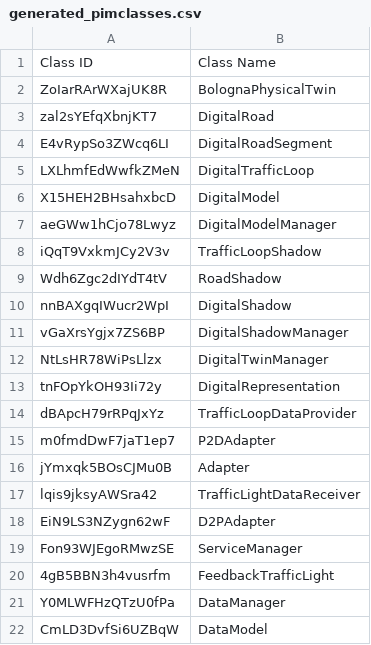
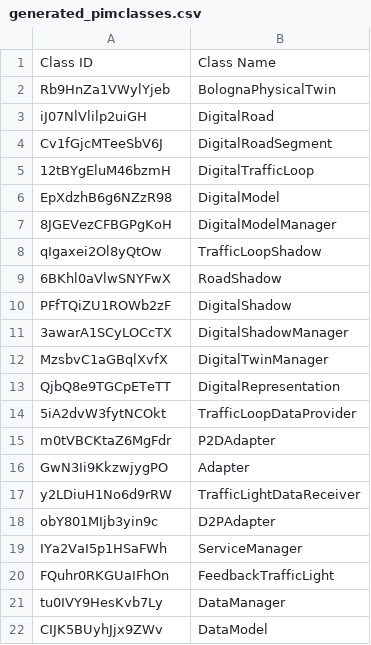
Before and after one commit to alessandrasomma28/m2dt, a CSV file: TransformationResults/Classes/generated_pimclasses.csv, drawn as a sheet.

```diff
--- a/TransformationResults/Classes/generated_pimclasses.csv
+++ b/TransformationResults/Classes/generated_pimclasses.csv
@@ -1,22 +1,22 @@
 Class ID,Class Name
-ZoIarRArWXajUK8R,BolognaPhysicalTwin
-zal2sYEfqXbnjKT7,DigitalRoad
-E4vRypSo3ZWcq6LI,DigitalRoadSegment
-LXLhmfEdWwfkZMeN,DigitalTrafficLoop
-X15HEH2BHsahxbcD,DigitalModel
-aeGWw1hCjo78Lwyz,DigitalModelManager
-iQqT9VxkmJCy2V3v,TrafficLoopShadow
-Wdh6Zgc2dIYdT4tV,RoadShadow
-nnBAXgqIWucr2WpI,DigitalShadow
-vGaXrsYgjx7ZS6BP,DigitalShadowManager
-NtLsHR78WiPsLlzx,DigitalTwinManager
-tnFOpYkOH93Ii72y,DigitalRepresentation
-dBApcH79rRPqJxYz,TrafficLoopDataProvider
-m0fmdDwF7jaT1ep7,P2DAdapter
-jYmxqk5BOsCJMu0B,Adapter
-lqis9jksyAWSra42,TrafficLightDataReceiver
-EiN9LS3NZygn62wF,D2PAdapter
-Fon93WJEgoRMwzSE,ServiceManager
-4gB5BBN3h4vusrfm,FeedbackTrafficLight
-Y0MLWFHzQTzU0fPa,DataManager
-CmLD3DvfSi6UZBqW,DataModel
+Rb9HnZa1VWylYjeb,BolognaPhysicalTwin
+iJ07NlVlilp2uiGH,DigitalRoad
+Cv1fGjcMTeeSbV6J,DigitalRoadSegment
+12tBYgEluM46bzmH,DigitalTrafficLoop
+EpXdzhB6g6NZzR98,DigitalModel
+8JGEVezCFBGPgKoH,DigitalModelManager
+qIgaxei2Ol8yQtOw,TrafficLoopShadow
+6BKhl0aVlwSNYFwX,RoadShadow
+PFfTQiZU1ROWb2zF,DigitalShadow
+3awarA1SCyLOCcTX,DigitalShadowManager
+MzsbvC1aGBqlXvfX,DigitalTwinManager
+QjbQ8e9TGCpETeTT,DigitalRepresentation
+5iA2dvW3fytNCOkt,TrafficLoopDataProvider
+m0tVBCKtaZ6MgFdr,P2DAdapter
+GwN3Ii9KkzwjygPO,Adapter
+y2LDiuH1No6d9rRW,TrafficLightDataReceiver
+obY801MIjb3yin9c,D2PAdapter
+IYa2VaI5p1HSaFWh,ServiceManager
+FQuhr0RKGUaIFhOn,FeedbackTrafficLight
+tu0IVY9HesKvb7Ly,DataManager
+CIJK5BUyhJjx9ZWv,DataModel
```
Also changed, not shown: TransformationResults/Relations/generated_pimrelations.csv, 8 other files.
